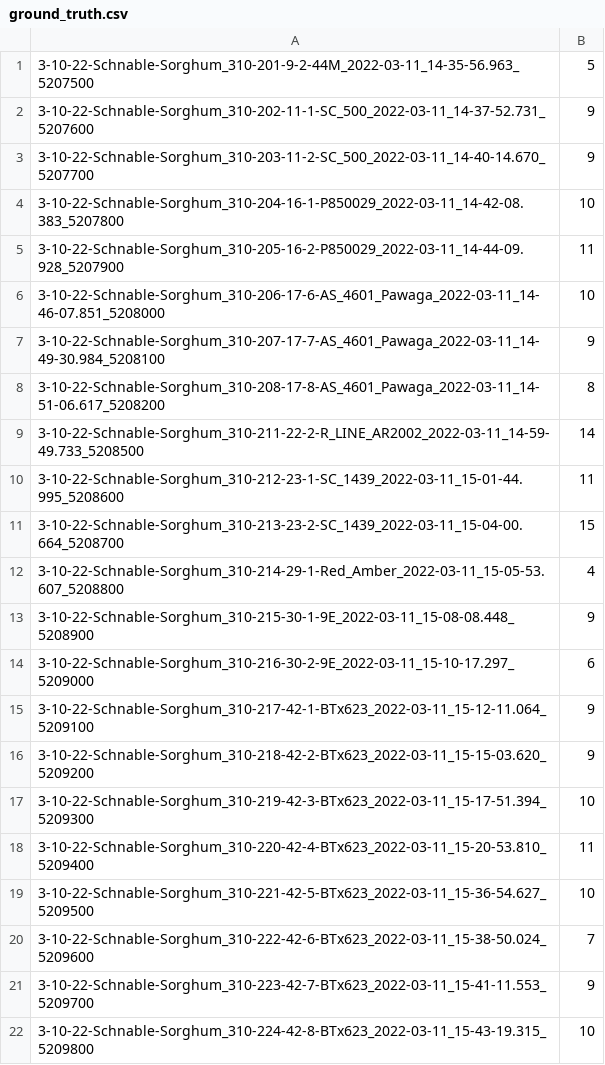
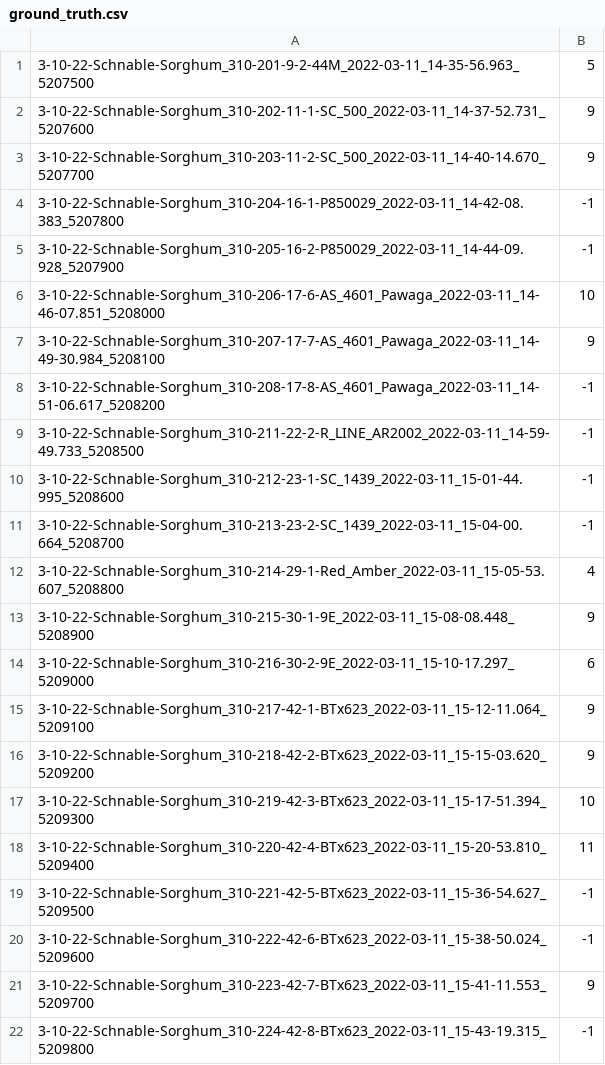
Before and after one commit to mgaillard/LeafTipTriangulation, a CSV file: Phenotyping/sorghum_2022/annotations/ground_truth.csv, drawn as a sheet.

Commit message:
Change the 2022 dataset and exclude the plants that are impossible to triangulate

```diff
--- a/Phenotyping/sorghum_2022/annotations/ground_truth.csv
+++ b/Phenotyping/sorghum_2022/annotations/ground_truth.csv
@@ -3,10 +3,10 @@
 3-10-22-Schnable-Sorghum_310-203-11-2-SC_500_2022-03-11_14-40-14.670_5207700	9
-3-10-22-Schnable-Sorghum_310-204-16-1-P850029_2022-03-11_14-42-08.383_5207800	10
-3-10-22-Schnable-Sorghum_310-205-16-2-P850029_2022-03-11_14-44-09.928_5207900	11
+3-10-22-Schnable-Sorghum_310-204-16-1-P850029_2022-03-11_14-42-08.383_5207800	-1
+3-10-22-Schnable-Sorghum_310-205-16-2-P850029_2022-03-11_14-44-09.928_5207900	-1
 3-10-22-Schnable-Sorghum_310-206-17-6-AS_4601_Pawaga_2022-03-11_14-46-07.851_5208000	10
 3-10-22-Schnable-Sorghum_310-207-17-7-AS_4601_Pawaga_2022-03-11_14-49-30.984_5208100	9
-3-10-22-Schnable-Sorghum_310-208-17-8-AS_4601_Pawaga_2022-03-11_14-51-06.617_5208200	8
-3-10-22-Schnable-Sorghum_310-211-22-2-R_LINE_AR2002_2022-03-11_14-59-49.733_5208500	14
-3-10-22-Schnable-Sorghum_310-212-23-1-SC_1439_2022-03-11_15-01-44.995_5208600	11
-3-10-22-Schnable-Sorghum_310-213-23-2-SC_1439_2022-03-11_15-04-00.664_5208700	15
+3-10-22-Schnable-Sorghum_310-208-17-8-AS_4601_Pawaga_2022-03-11_14-51-06.617_5208200	-1
+3-10-22-Schnable-Sorghum_310-211-22-2-R_LINE_AR2002_2022-03-11_14-59-49.733_5208500	-1
+3-10-22-Schnable-Sorghum_310-212-23-1-SC_1439_2022-03-11_15-01-44.995_5208600	-1
+3-10-22-Schnable-Sorghum_310-213-23-2-SC_1439_2022-03-11_15-04-00.664_5208700	-1
 3-10-22-Schnable-Sorghum_310-214-29-1-Red_Amber_2022-03-11_15-05-53.607_5208800	4
@@ -18,5 +18,5 @@
 3-10-22-Schnable-Sorghum_310-220-42-4-BTx623_2022-03-11_15-20-53.810_5209400	11
-3-10-22-Schnable-Sorghum_310-221-42-5-BTx623_2022-03-11_15-36-54.627_5209500	10
-3-10-22-Schnable-Sorghum_310-222-42-6-BTx623_2022-03-11_15-38-50.024_5209600	7
+3-10-22-Schnable-Sorghum_310-221-42-5-BTx623_2022-03-11_15-36-54.627_5209500	-1
+3-10-22-Schnable-Sorghum_310-222-42-6-BTx623_2022-03-11_15-38-50.024_5209600	-1
 3-10-22-Schnable-Sorghum_310-223-42-7-BTx623_2022-03-11_15-41-11.553_5209700	9
-3-10-22-Schnable-Sorghum_310-224-42-8-BTx623_2022-03-11_15-43-19.315_5209800	10
+3-10-22-Schnable-Sorghum_310-224-42-8-BTx623_2022-03-11_15-43-19.315_5209800	-1
```
Also changed, not shown: 1 other file.
